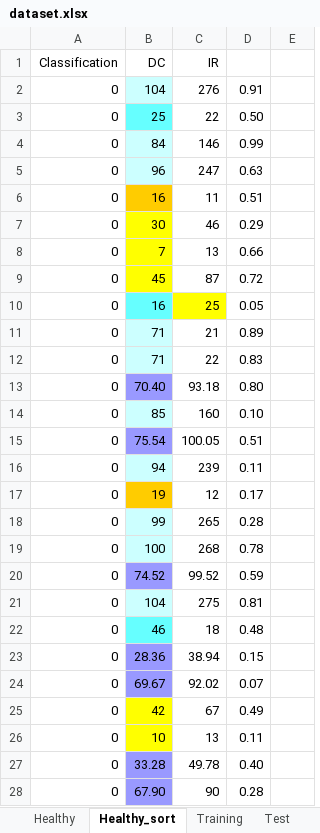
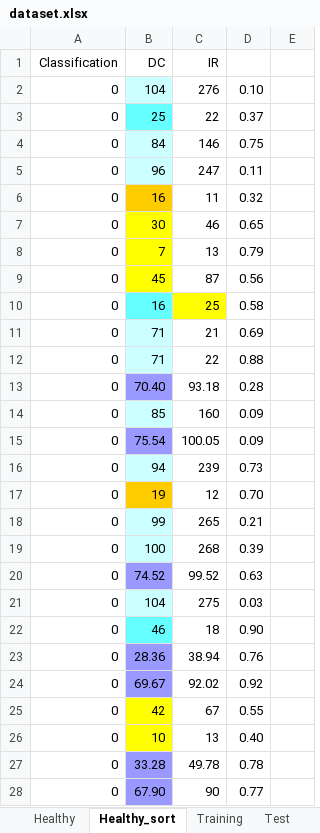
Before and after one commit to shafiq97/brian, an Excel workbook: random_forest/dataset.xlsx, sheet Healthy_sort, drawn as a sheet; only a part is shown; values as stored, in another font and other column widths than the file's, no borders; the diff covers the shown part only; the diff names each change by its address in the sheet, - before the commit and + after, or states it on an @@ line.

```diff
--- a/random_forest/dataset.xlsx (sheet Healthy_sort)
+++ b/random_forest/dataset.xlsx (sheet Healthy_sort)
-D2: 0.91
+D2: 0.10
-D3: 0.50
+D3: 0.37
-D4: 0.99
+D4: 0.75
-D5: 0.63
+D5: 0.11
-D6: 0.51
+D6: 0.32
-D7: 0.29
+D7: 0.65
-D8: 0.66
+D8: 0.79
-D9: 0.72
+D9: 0.56
-D10: 0.05
+D10: 0.58
-D11: 0.89
+D11: 0.69
-D12: 0.83
+D12: 0.88
-D13: 0.80
+D13: 0.28
-D14: 0.10
+D14: 0.09
-D15: 0.51
+D15: 0.09
-D16: 0.11
+D16: 0.73
-D17: 0.17
+D17: 0.70
-D18: 0.28
+D18: 0.21
-D19: 0.78
+D19: 0.39
-D20: 0.59
+D20: 0.63
-D21: 0.81
+D21: 0.03
-D22: 0.48
+D22: 0.90
-D23: 0.15
+D23: 0.76
-D24: 0.07
+D24: 0.92
-D25: 0.49
+D25: 0.55
-D26: 0.11
+D26: 0.40
-D27: 0.40
+D27: 0.78
-D28: 0.28
+D28: 0.77
```
Also changed, not shown: 237 edited cells elsewhere in this sheet, sheet Unhealthy_sort, sheet Test, sheet Training, 1 other file.
